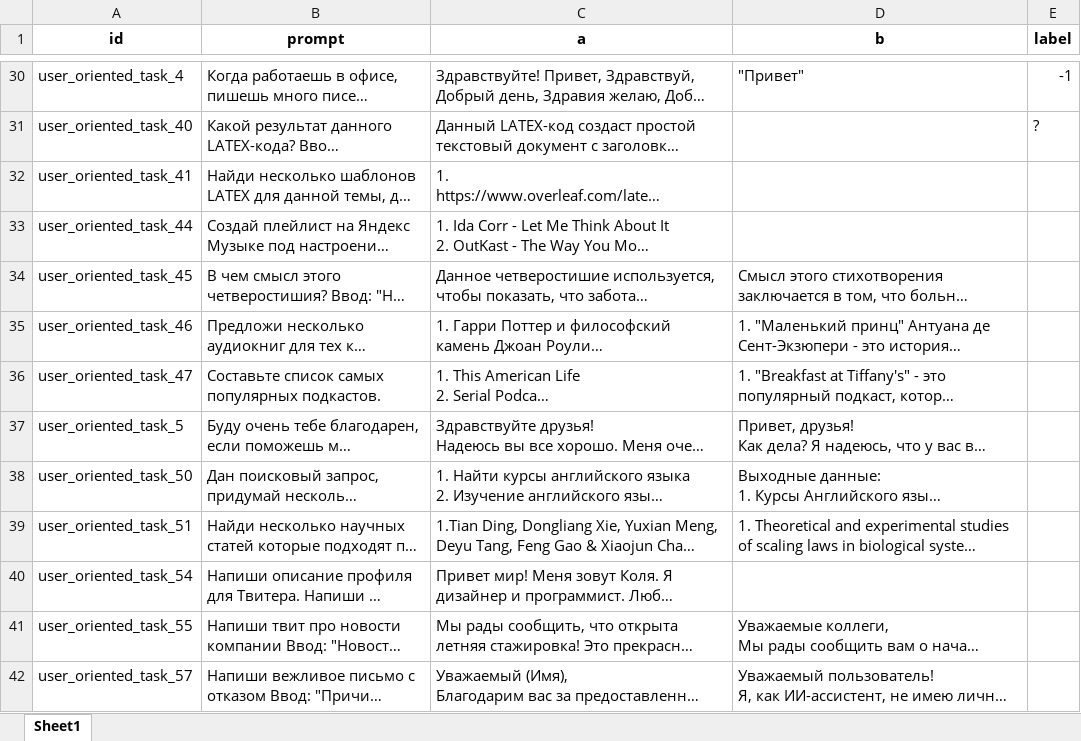
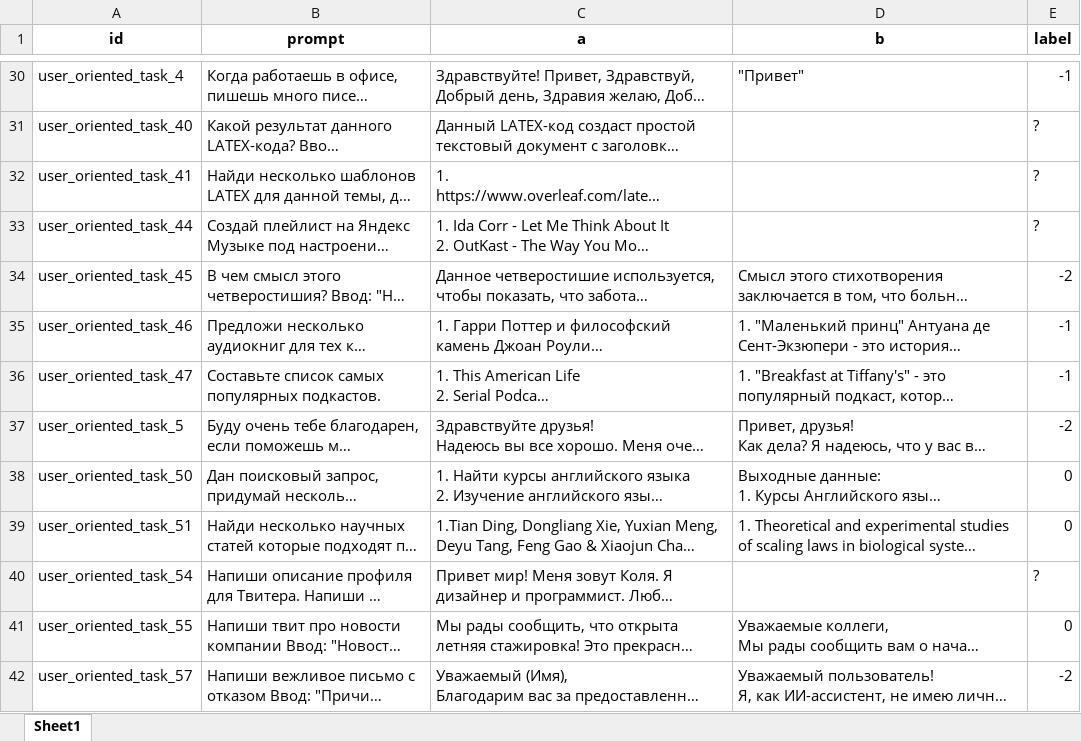
Before and after one commit to kuk/rulm-sbs, an Excel workbook: sbs/openai_davinci_003_wortega_instruct_rugpt_large.xlsx, sheet Sheet1, drawn as a sheet; only a part is shown, gaps mark what is left out; long unchanged cells end in …; values as stored, in another font and other column widths than the file's, no borders; the diff covers the shown part only; the diff names each change by its address in the sheet, - before the commit and + after, or states it on an @@ line.

```diff
--- a/sbs/openai_davinci_003_wortega_instruct_rugpt_large.xlsx (sheet Sheet1)
+++ b/sbs/openai_davinci_003_wortega_instruct_rugpt_large.xlsx (sheet Sheet1)
-E32:E33 (label): (empty)
+E32:E33 (label): ?
-E34 (label): (empty)
+E34 (label): -2
-E35:E36 (label): (empty)
+E35:E36 (label): -1
-E37 (label): (empty)
+E37 (label): -2
-E38:E39 (label): (empty)
+E38:E39 (label): 0
-E40 (label): (empty)
+E40 (label): ?
-E41 (label): (empty)
+E41 (label): 0
-E42 (label): (empty)
+E42 (label): -2
```
Also changed, not shown: 10 edited cells elsewhere in this sheet, sbs/openai_davinci_003_gusev_13b_ru_alpaca_lora.xlsx, sbs/openai_davinci_003_gusev_7b_ru_alpaca_lora.xlsx, 5 other files.
